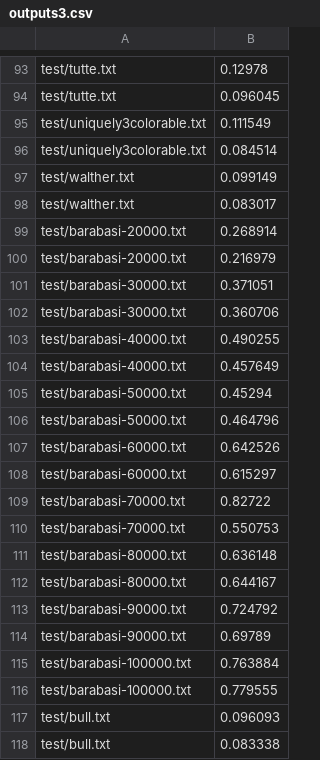
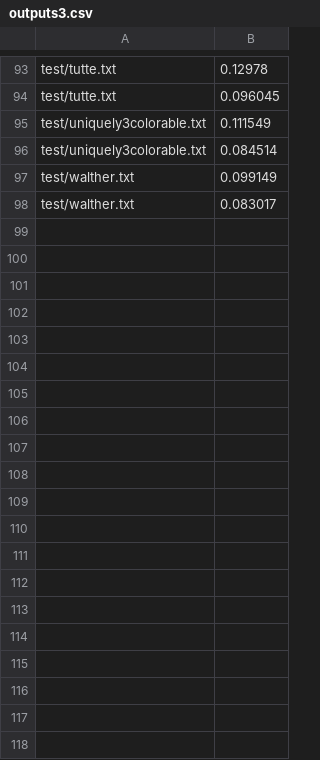
Before and after one commit to rachit-k/mapreduce-pagerank, a CSV file: part3/examples/outputs3.csv, drawn as a sheet; only a part is shown, gaps mark what is left out; the diff covers the shown part only; the diff names each change by its address in the sheet, - before the commit and + after, or states it on an @@ line.

Commit message:
part2 results

```diff
--- a/part3/examples/outputs3.csv
+++ b/part3/examples/outputs3.csv
-row 99: test/barabasi-20000.txt | 0.268914
-row 100: test/barabasi-20000.txt | 0.216979
-row 101: test/barabasi-30000.txt | 0.371051
-row 102: test/barabasi-30000.txt | 0.360706
-row 103: test/barabasi-40000.txt | 0.490255
-row 104: test/barabasi-40000.txt | 0.457649
-row 105: test/barabasi-50000.txt | 0.45294
-row 106: test/barabasi-50000.txt | 0.464796
-row 107: test/barabasi-60000.txt | 0.642526
-row 108: test/barabasi-60000.txt | 0.615297
-row 109: test/barabasi-70000.txt | 0.82722
-row 110: test/barabasi-70000.txt | 0.550753
-row 111: test/barabasi-80000.txt | 0.636148
-row 112: test/barabasi-80000.txt | 0.644167
-row 113: test/barabasi-90000.txt | 0.724792
-row 114: test/barabasi-90000.txt | 0.69789
-row 115: test/barabasi-100000.txt | 0.763884
-row 116: test/barabasi-100000.txt | 0.779555
-row 117: test/bull.txt | 0.096093
-row 118: test/bull.txt | 0.083338
```
Also changed, not shown: 78 removed rows elsewhere in this file, 2 other files.
